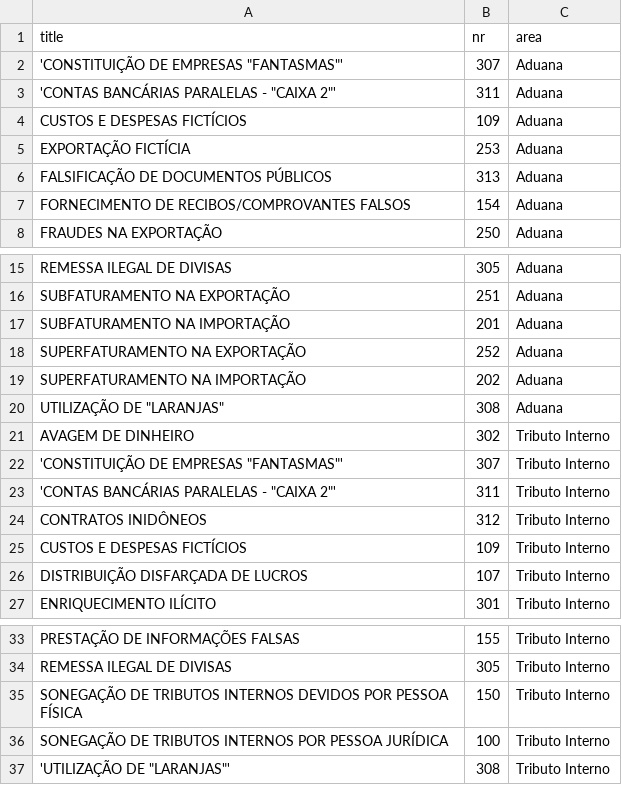
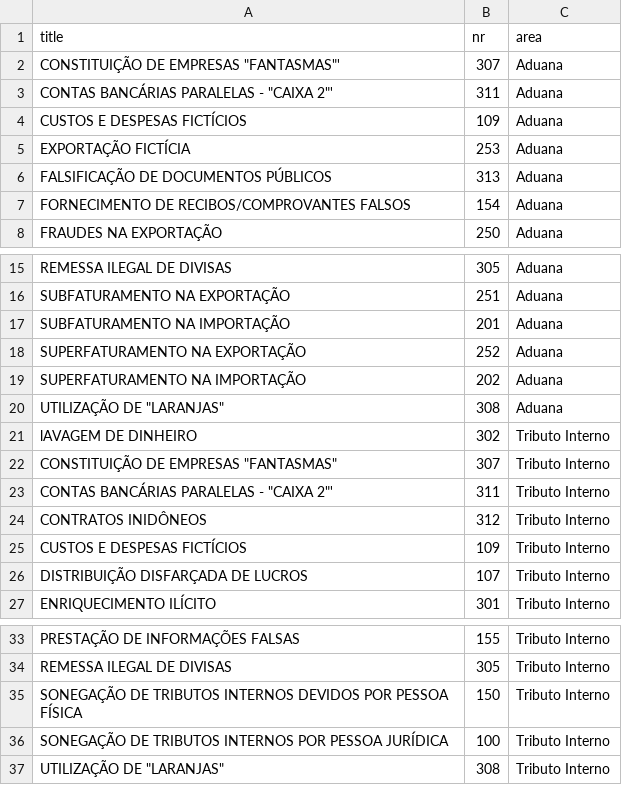
Before and after one commit to thiagopalmeida/denuncias, a CSV file: db/categories_utf8.csv, drawn as a sheet; only a part is shown, gaps mark what is left out.

Commit message:
Added_categories_to_form

```diff
--- a/db/categories_utf8.csv
+++ b/db/categories_utf8.csv
@@ -1,4 +1,4 @@
 title,nr,area
-'CONSTITUIÇÃO DE EMPRESAS "FANTASMAS"',307,Aduana
-'CONTAS BANCÁRIAS PARALELAS - "CAIXA 2"',311,Aduana
+CONSTITUIÇÃO DE EMPRESAS "FANTASMAS"',307,Aduana
+CONTAS BANCÁRIAS PARALELAS - "CAIXA 2"',311,Aduana
 CUSTOS E DESPESAS FICTÍCIOS,109,Aduana
@@ -20,5 +20,5 @@ SUPERFATURAMENTO NA IMPORTAÇÃO,202,Aduana
 UTILIZAÇÃO DE "LARANJAS",308,Aduana
-AVAGEM DE DINHEIRO,302,Tributo Interno
-'CONSTITUIÇÃO DE EMPRESAS "FANTASMAS"',307,Tributo Interno
-'CONTAS BANCÁRIAS PARALELAS - "CAIXA 2"',311,Tributo Interno
+lAVAGEM DE DINHEIRO,302,Tributo Interno
+CONSTITUIÇÃO DE EMPRESAS "FANTASMAS",307,Tributo Interno
+CONTAS BANCÁRIAS PARALELAS - "CAIXA 2"',311,Tributo Interno
 CONTRATOS INIDÔNEOS,312,Tributo Interno
@@ -36,2 +36,2 @@ SONEGAÇÃO DE TRIBUTOS INTERNOS DEVIDOS POR PESSOA FÍSICA,150,Tributo Interno
 SONEGAÇÃO DE TRIBUTOS INTERNOS POR PESSOA JURÍDICA,100,Tributo Interno
-'UTILIZAÇÃO DE "LARANJAS"',308,Tributo Interno
+UTILIZAÇÃO DE "LARANJAS",308,Tributo Interno
```
Also changed, not shown: 10 other files.
